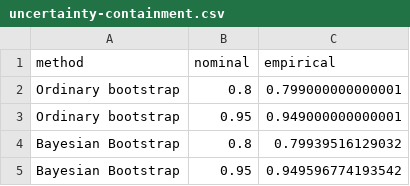
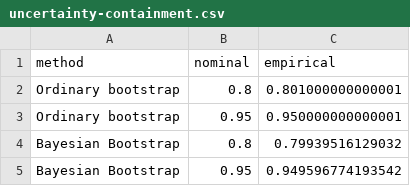
Before and after one commit to jmcurran/fitPS, a CSV file: vignettes/figures/uncertainty-containment.csv, drawn as a sheet.

Commit message:
Correct bootstrap KDE uncertainty geometry
- Use unconstrained bivariate KDEs for ordinary and Rubin Bayesian Bootstrap confidence or credible regions
- Remove the positive-support transformation that rotated and over-smoothed the joint bootstrap replicate density
- Keep Hscv bandwidth selection and probability-content contour extraction unchanged
- Update the deprecated bootCI compatibility path to use the corrected unconstrained ZIZ KDE
- Add regression coverage for exact unconstrained contour construction and replicate-cloud orientation
- Regenerate the fixed-seed 1,000-replicate vignette comparison and containment assets
- Preserve profile-likelihood and parametric-Bayesian uncertainty calculations
- Validate through the strict fitPS documentation, test, package-check, vignette-build, build, and installation workflow

```diff
--- a/vignettes/figures/uncertainty-containment.csv
+++ b/vignettes/figures/uncertainty-containment.csv
@@ -1,4 +1,4 @@
 "method","nominal","empirical"
-"Ordinary bootstrap",0.8,0.799000000000001
-"Ordinary bootstrap",0.95,0.949000000000001
+"Ordinary bootstrap",0.8,0.801000000000001
+"Ordinary bootstrap",0.95,0.950000000000001
 "Bayesian Bootstrap",0.8,0.79939516129032
```
Also changed, not shown: 11 other files.
